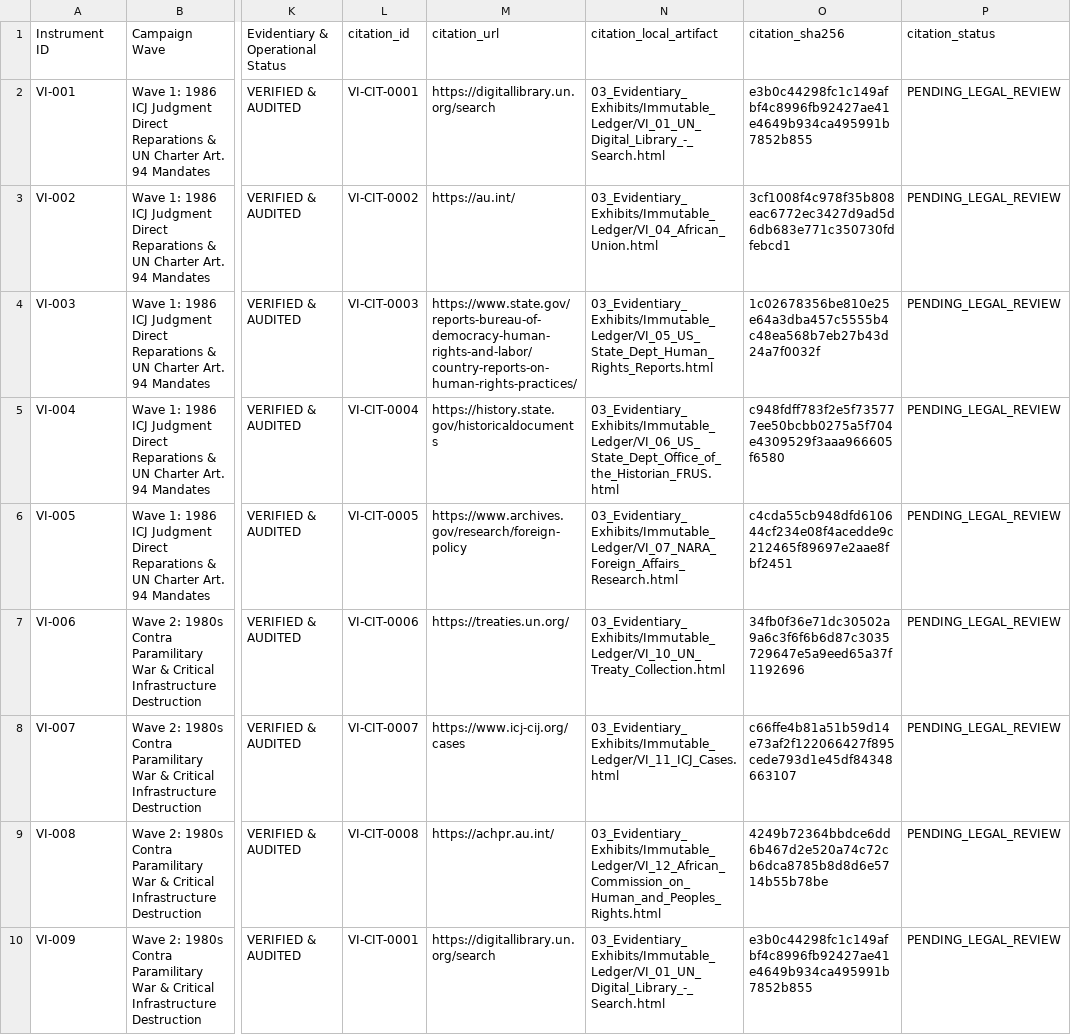
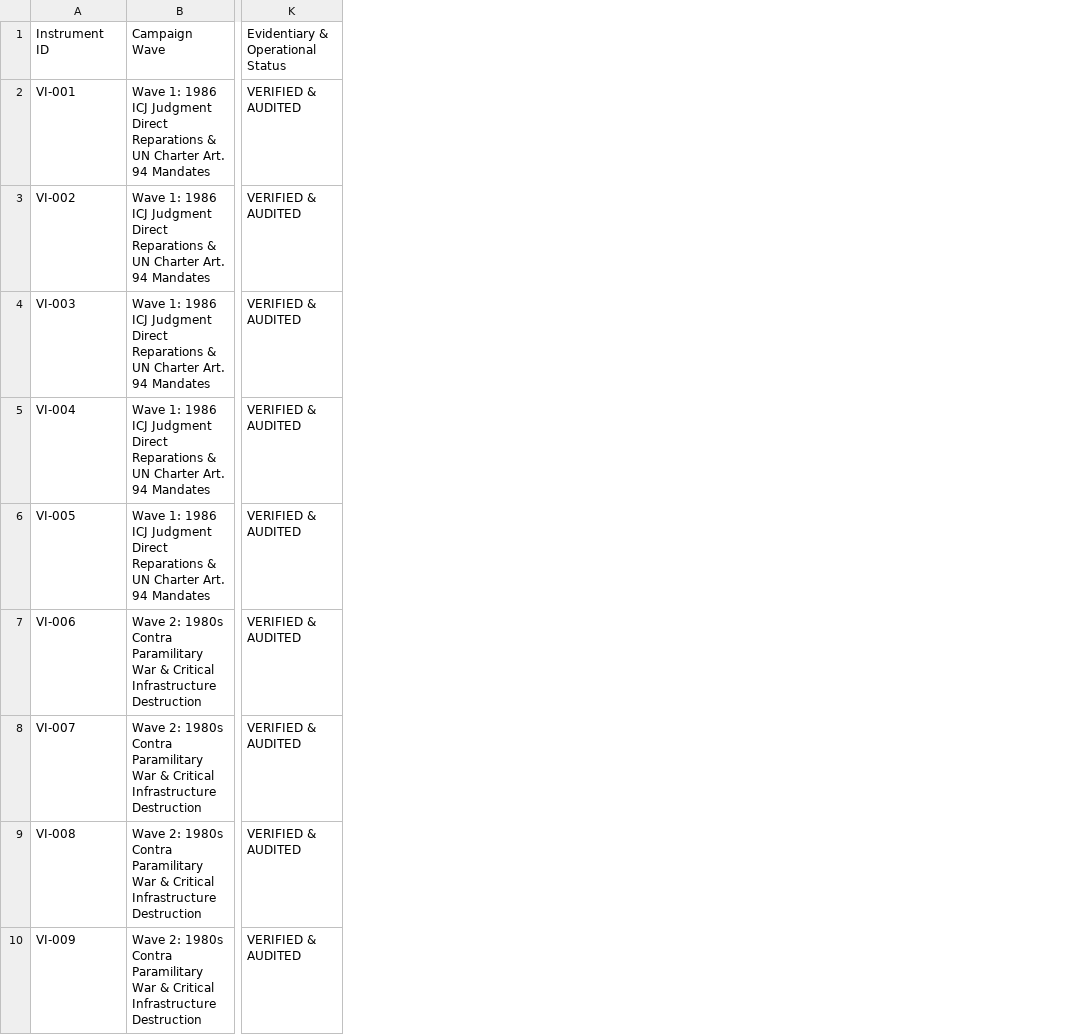
Before and after one commit to GlobalRestitutionAlliance/pacific-us-vi-us-virgin-islands-master-litigation, a CSV file: 00_Master_Knowledge_Base/Master_Us_Virgin_Islands_Restitution_Crosswalk_Matrix.csv, drawn as a sheet; only a part is shown, gaps mark what is left out; the diff names each change by its address in the sheet, - before the commit and + after, or states it on an @@ line.

Commit message:
REVERTED DUE TO UNPROMPTED MASS J3WFICATED DATA CORRUPTION BY COMPROMISED BIASED LLM/ARTIFICIAL INTELLIGENCE MODELS

```diff
--- a/00_Master_Knowledge_Base/Master_Us_Virgin_Islands_Restitution_Crosswalk_Matrix.csv
+++ b/00_Master_Knowledge_Base/Master_Us_Virgin_Islands_Restitution_Crosswalk_Matrix.csv
-column L, rows 1-10: citation_id | VI-CIT-0001 | VI-CIT-0002 | VI-CIT-0003 | VI-CIT-0004 | VI-CIT-0005 | VI-CIT-0006 | VI-CIT-0007 | VI-CIT-0008 | VI-CIT-0001
-column M, rows 1-10: citation_url | https://digitallibrary.un.org/search | https://au.int/ | https://www.state.gov/reports-bureau-of-democracy-human-rights-and-labor/country-reports-on-human-rights-practices/ | https://history.state.gov/historicaldocuments | https://www.archives.gov/research/foreign-policy | https://treaties.un.org/ | https://www.icj-cij.org/cases | https://achpr.au.int/ | https://digitallibrary.un.org/search
-column N, rows 1-10: citation_local_artifact | 03_Evidentiary_Exhibits/Immutable_Ledger/VI_01_UN_Digital_Library_-_Search.html | 03_Evidentiary_Exhibits/Immutable_Ledger/VI_04_African_Union.html | 03_Evidentiary_Exhibits/Immutable_Ledger/VI_05_US_State_Dept_Human_Rights_Reports.html | 03_Evidentiary_Exhibits/Immutable_Ledger/VI_06_US_State_Dept_Office_of_the_Historian_FRUS.html | 03_Evidentiary_Exhibits/Immutable_Ledger/VI_07_NARA_Foreign_Affairs_Research.html | 03_Evidentiary_Exhibits/Immutable_Ledger/VI_10_UN_Treaty_Collection.html | 03_Evidentiary_Exhibits/Immutable_Ledger/VI_11_ICJ_Cases.html | 03_Evidentiary_Exhibits/Immutable_Ledger/VI_12_African_Commission_on_Human_and_Peoples_Rights.html | 03_Evidentiary_Exhibits/Immutable_Ledger/VI_01_UN_Digital_Library_-_Search.html
-column O, rows 1-10: citation_sha256 | e3b0c44298fc1c149afbf4c8996fb92427ae41e4649b934ca495991b7852b855 | 3cf1008f4c978f35b808eac6772ec3427d9ad5d6db683e771c350730fdfebcd1 | 1c02678356be810e25e64a3dba457c5555b4c48ea568b7eb27b43d24a7f0032f | c948fdff783f2e5f735777ee50bcbb0275a5f704e4309529f3aaa966605f6580 | c4cda55cb948dfd610644cf234e08f4acedde9c212465f89697e2aae8fbf2451 | 34fb0f36e71dc30502a9a6c3f6f6b6d87c3035729647e5a9eed65a37f1192696 | c66ffe4b81a51b59d14e73af2f122066427f895cede793d1e45df84348663107 | 4249b72364bbdce6dd6b467d2e520a74c72cb6dca8785b8d8d6e5714b55b78be | e3b0c44298fc1c149afbf4c8996fb92427ae41e4649b934ca495991b7852b855
-column P, rows 1-10: citation_status | PENDING_LEGAL_REVIEW | PENDING_LEGAL_REVIEW | PENDING_LEGAL_REVIEW | PENDING_LEGAL_REVIEW | PENDING_LEGAL_REVIEW | PENDING_LEGAL_REVIEW | PENDING_LEGAL_REVIEW | PENDING_LEGAL_REVIEW | PENDING_LEGAL_REVIEW
```
Also changed, not shown: 00_Master_Knowledge_Base/Master_US_VI_US_VIRGIN_ISLANDS_Restitution_Crosswalk_Matrix.csv, 03_Evidentiary_Exhibits/CITATION_INDEX.csv, 19 other files.
